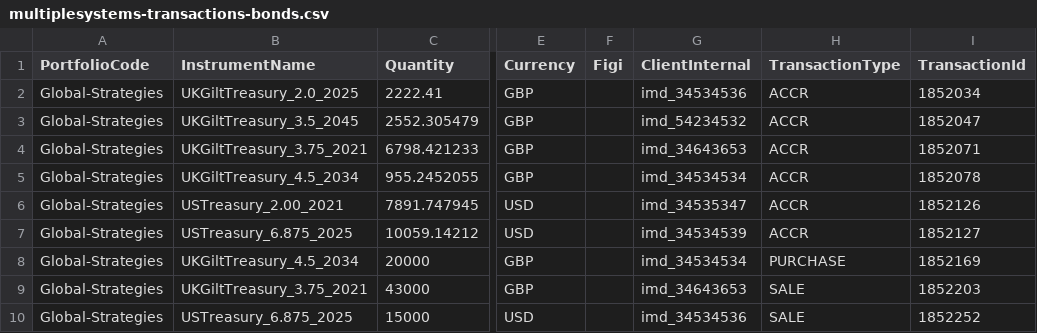
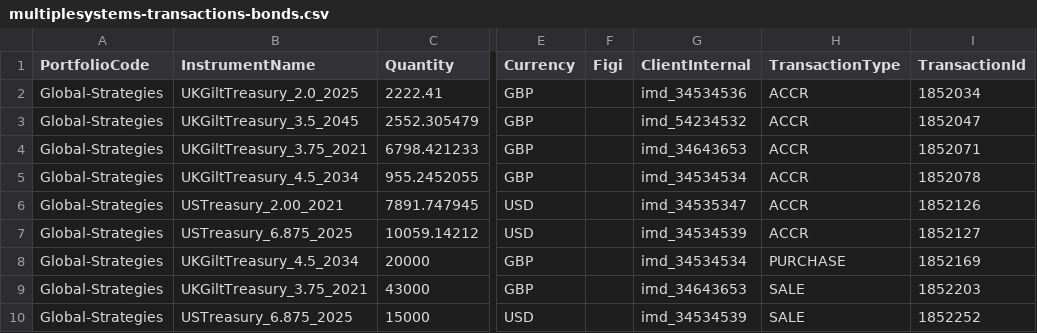
Before and after one commit to finbourne/sample-notebooks, a CSV file: examples/use-cases/data/multiplesystems-transactions-bonds.csv, drawn as a sheet; only a part is shown, gaps mark what is left out; the diff names each change by its address in the sheet, - before the commit and + after, or states it on an @@ line.

```diff
--- a/examples/use-cases/data/multiplesystems-transactions-bonds.csv
+++ b/examples/use-cases/data/multiplesystems-transactions-bonds.csv
-G10 (ClientInternal): imd_34534536
+G10 (ClientInternal): imd_34534539
```
Also changed, not shown: 13 other files.
